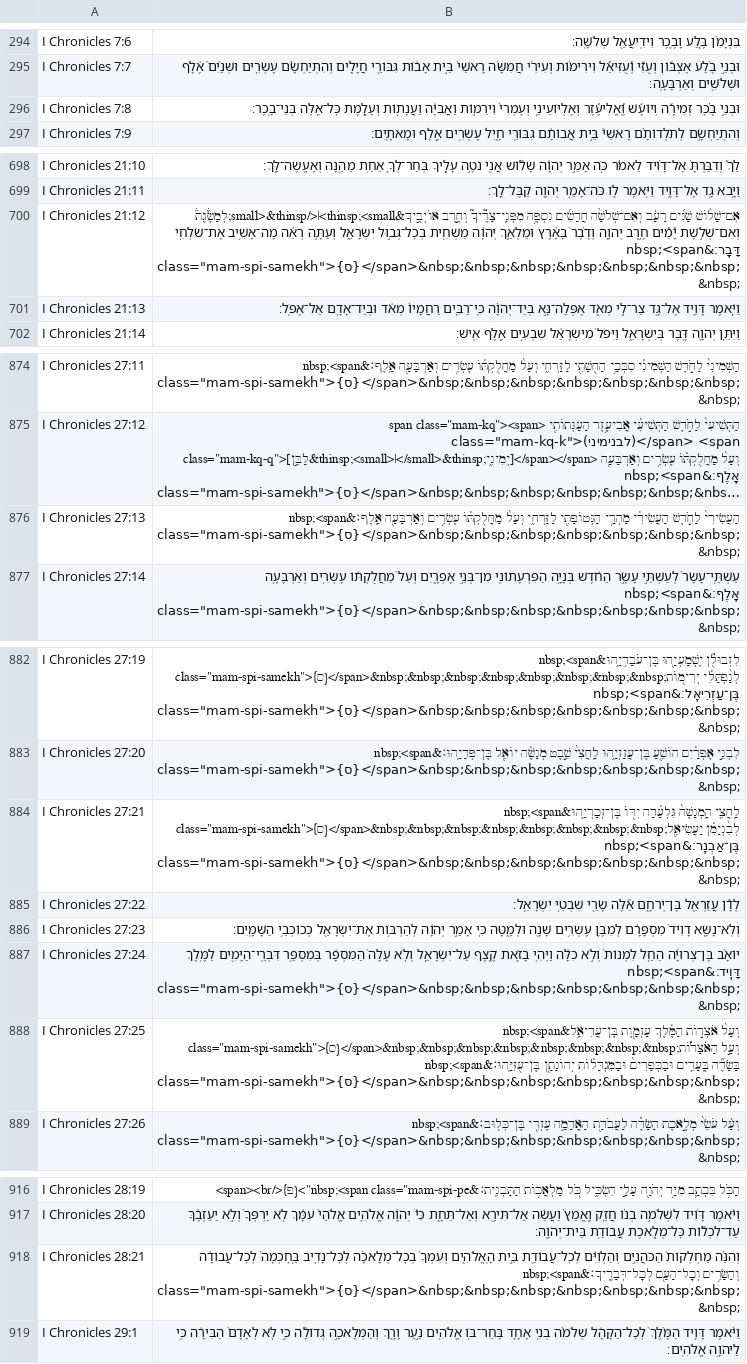
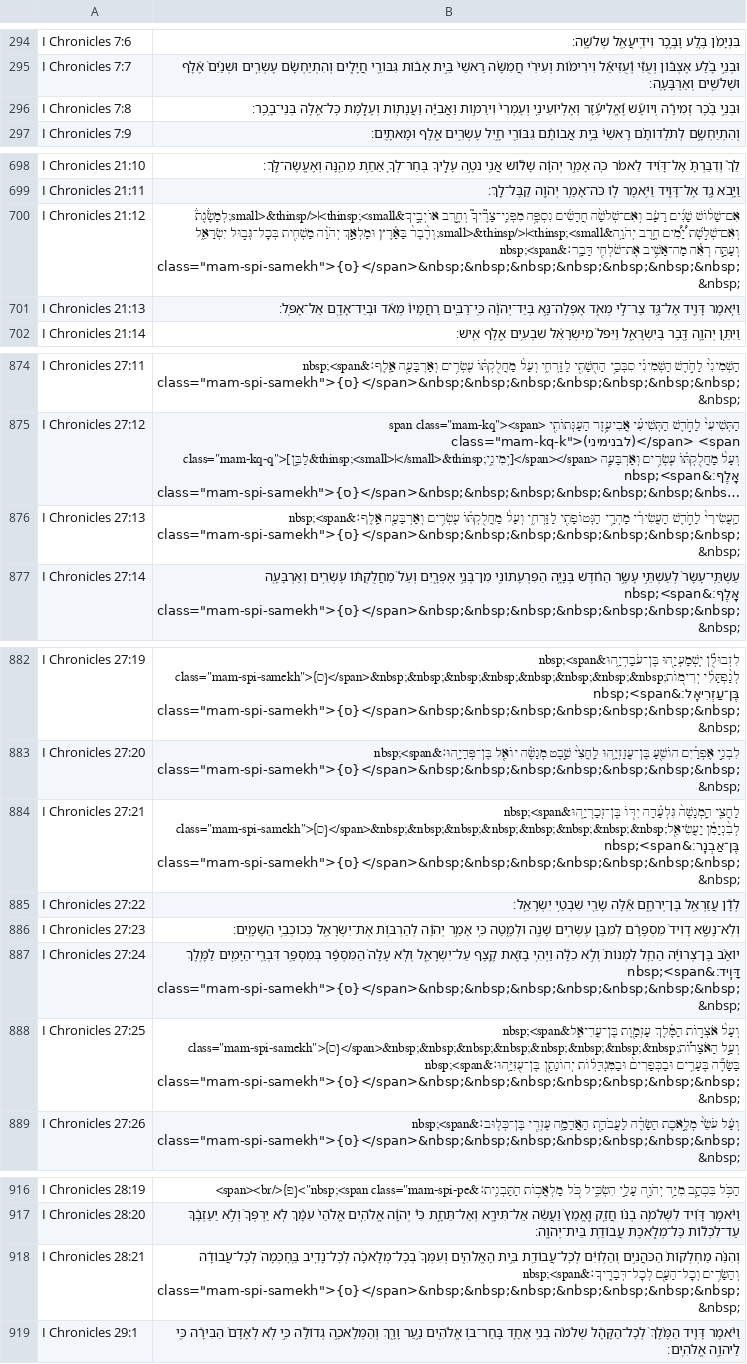
Before and after one commit to bdenckla/MAM-for-Sefaria, a CSV file: out/csv/I Chronicles.csv, drawn as a sheet; only a part is shown, gaps mark what is left out; long unchanged cells end in …; the diff covers the shown part only; the diff names each change by its address in the sheet, - before the commit and + after, or states it on an @@ line.

```diff
--- a/out/csv/I Chronicles.csv
+++ b/out/csv/I Chronicles.csv
-B296: …זְמִירָ֡ה וְיוֹעָ֡שׁ וֶֽ֠אֱלִיעֶ֠זֶר וְאֶלְיוֹעֵינַ֤י וְעׇמְרִי֙…
+B296: …זְמִירָ֡ה וְיוֹעָ֡שׁ וֶ֠אֱלִיעֶ֠זֶר וְאֶלְיוֹעֵינַ֤י וְעׇמְרִי֙…
-B700: …יָ֠מִ֠ים חֶ֣רֶב יְהֹוָ֤ה וְדֶ֙בֶר֙ בָּאָ֔רֶץ וּמַלְאַ֣ךְ…
+B700: …יָ֠מִ֠ים חֶ֣רֶב יְהֹוָ֤ה&thinsp;<small>׀</small>&thinsp;וְדֶ֙בֶר֙ בָּאָ֔רֶץ וּמַלְאַ֣ךְ…
-B876: הָעֲשִׂירִי֙ לַחֹ֣דֶשׁ הָעֲשִׂירִ֔י…
+B876: הָֽעֲשִׂירִי֙ לַחֹ֣דֶשׁ הָעֲשִׂירִ֔י…
-B884: לַֽחֲצִ֤י הַֽמְנַשֶּׁה֙ גִּלְעָ֔דָה…
+B884: לַחֲצִ֤י הַֽמְנַשֶּׁה֙ גִּלְעָ֔דָה…
-B888: …הָאֹצָר֡וֹת בַּשָּׂדֶ֞ה בֶּֽעָרִ֤ים וּבַכְּפָרִים֙ וּבַמִּגְדָּל֔וֹת…
+B888: …הָאֹצָר֡וֹת בַּשָּׂדֶ֞ה בֶּעָרִ֤ים וּבַכְּפָרִים֙ וּבַמִּגְדָּל֔וֹת…
-B918: …לְכׇל־עֲבוֹדַ֖ת בֵּ֣ית הָֽאֱלֹהִ֑ים וְעִמְּךָ֨ בְכׇל־מְלָאכָ֜ה…
+B918: …לְכׇל־עֲבוֹדַ֖ת בֵּ֣ית הָאֱלֹהִ֑ים וְעִמְּךָ֨ בְכׇל־מְלָאכָ֜ה…
```
Also changed, not shown: 1 edited cell elsewhere in this file, 2 other files.
